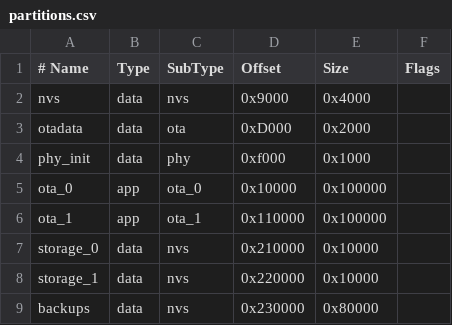
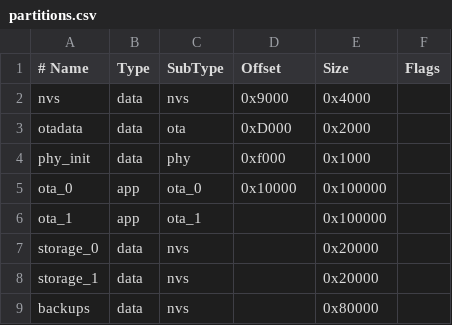
Before and after one commit to viordash/AtsPLC, a CSV file: PLC_esp8266/partitions.csv, drawn as a sheet.

Commit message:
return FLASH partitions as romdata only allows 1MB

```diff
--- a/PLC_esp8266/partitions.csv
+++ b/PLC_esp8266/partitions.csv
@@ -5,5 +5,5 @@ phy_init, data, phy,     0xf000,  0x1000
 ota_0,    app,  ota_0,   0x10000, 0x100000
-ota_1,    app,  ota_1,   0x110000,0x100000
-storage_0,data, nvs,     0x210000,0x10000
-storage_1,data, nvs,     0x220000,0x10000
-backups,   data, nvs,     0x230000,0x80000
+ota_1,    app,  ota_1,   ,        0x100000
+storage_0,data, nvs,     ,        0x20000
+storage_1,data, nvs,     ,        0x20000
+backups,   data, nvs,    ,        0x80000
```
